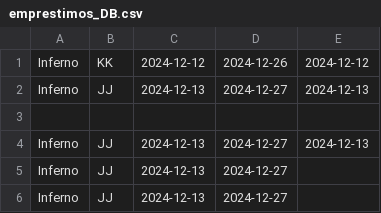
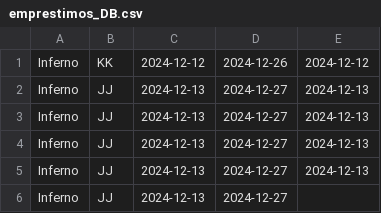
Before and after one commit to Danielvieira385/Python_Biblioteca_ESAN, a CSV file: repositorios/emprestimos_DB.csv, drawn as a sheet.

```diff
--- a/repositorios/emprestimos_DB.csv
+++ b/repositorios/emprestimos_DB.csv
@@ -2,5 +2,5 @@ Inferno,KK,2024-12-12,2024-12-26,2024-12-12
 Inferno,JJ,2024-12-13,2024-12-27,2024-12-13
-
 Inferno,JJ,2024-12-13,2024-12-27,2024-12-13
-Inferno,JJ,2024-12-13,2024-12-27,
+Inferno,JJ,2024-12-13,2024-12-27,2024-12-13
+Inferno,JJ,2024-12-13,2024-12-27,2024-12-13
 Inferno,JJ,2024-12-13,2024-12-27,
```
Also changed, not shown: repositorios/historico_DB.csv, 4 other files.
